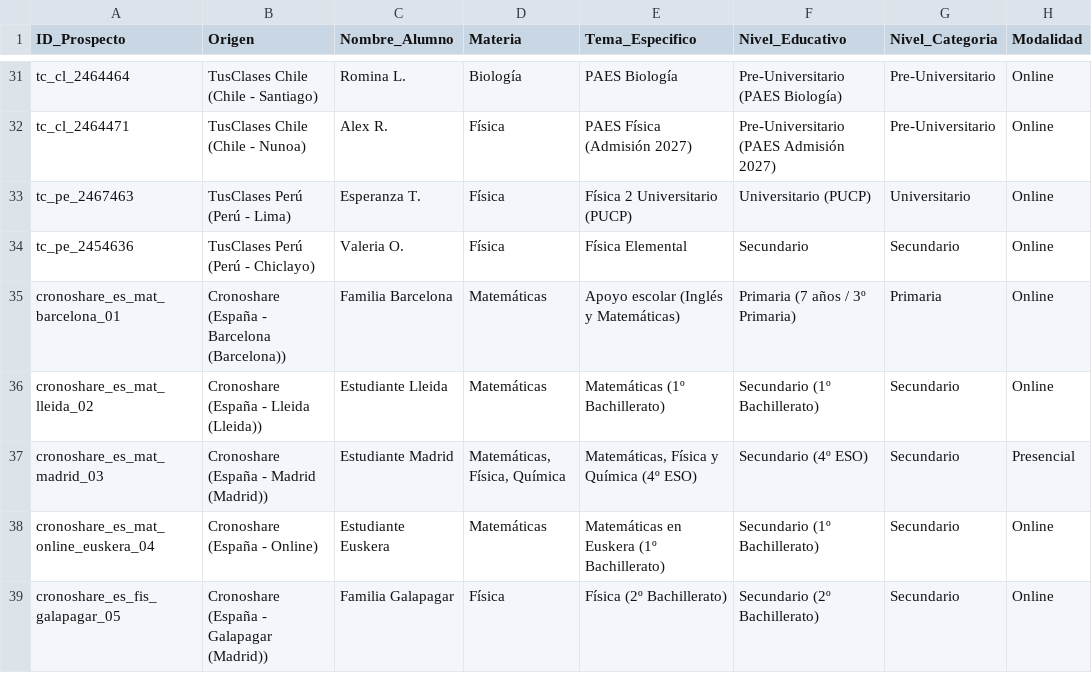
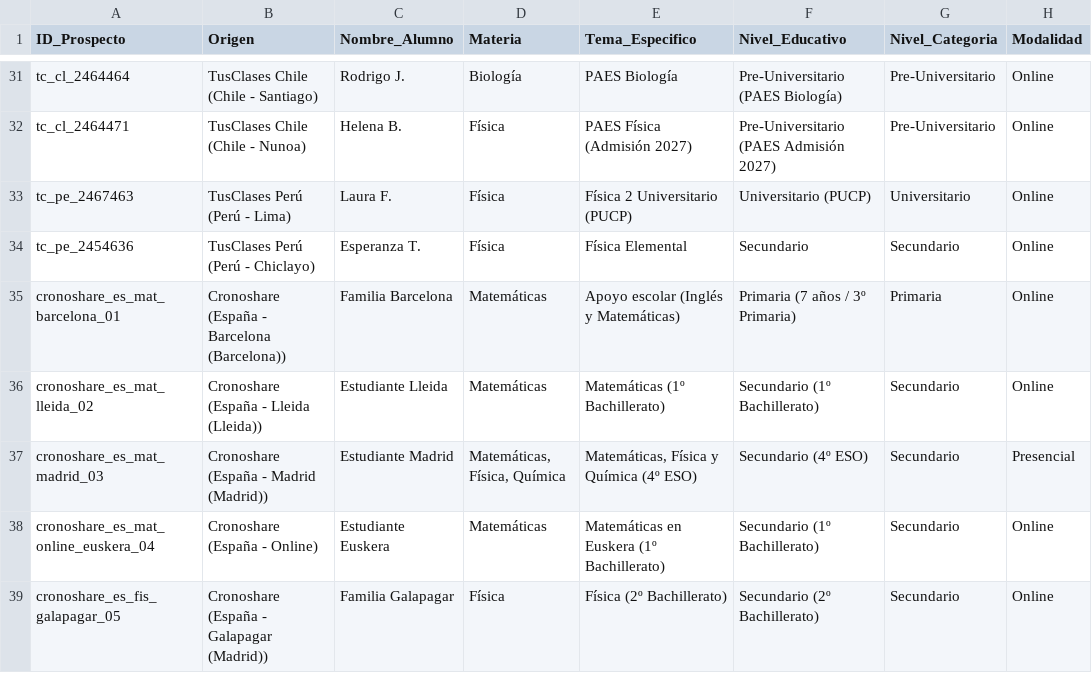
Before and after one commit to metecondrie/prospeccion-alumnos-ciencias, a CSV file: dashboard_crm.csv, drawn as a sheet; only a part is shown, gaps mark what is left out; the diff covers the shown part only; the diff names each change by its address in the sheet, - before the commit and + after, or states it on an @@ line.

```diff
--- a/dashboard_crm.csv
+++ b/dashboard_crm.csv
-C31 (Nombre_Alumno): Romina L.
+C31 (Nombre_Alumno): Rodrigo J.
-C32 (Nombre_Alumno): Alex R.
+C32 (Nombre_Alumno): Helena B.
-C33 (Nombre_Alumno): Esperanza T.
+C33 (Nombre_Alumno): Laura F.
-C34 (Nombre_Alumno): Valeria O.
+C34 (Nombre_Alumno): Esperanza T.
```
Also changed, not shown: 23 edited cells elsewhere in this file, 3 other files.
